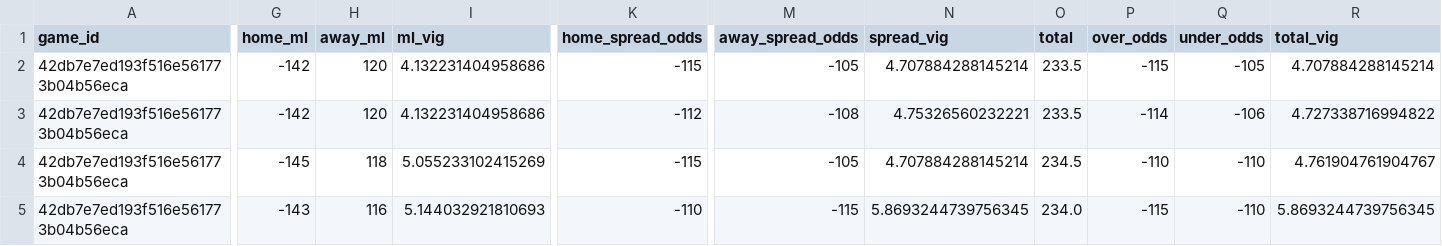
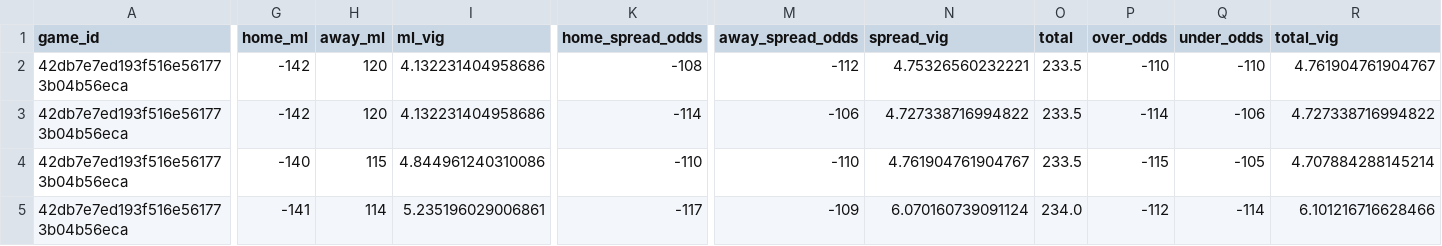
Before and after one commit to missionfromdog/bball-prediction, a CSV file: data/betting/live_odds_bookmakers_comparison.csv, drawn as a sheet; only a part is shown, gaps mark what is left out; the diff covers the shown part only; the diff names each change by its address in the sheet, - before the commit and + after, or states it on an @@ line.

```diff
--- a/data/betting/live_odds_bookmakers_comparison.csv
+++ b/data/betting/live_odds_bookmakers_comparison.csv
-K2 (home_spread_odds): -115
+K2 (home_spread_odds): -108
-M2 (away_spread_odds): -105
+M2 (away_spread_odds): -112
-N2 (spread_vig): 4.707884288145214
+N2 (spread_vig): 4.75326560232221
-P2 (over_odds): -115
+P2 (over_odds): -110
-Q2 (under_odds): -105
+Q2 (under_odds): -110
-R2 (total_vig): 4.707884288145214
+R2 (total_vig): 4.761904761904767
-K3 (home_spread_odds): -112
+K3 (home_spread_odds): -114
-M3 (away_spread_odds): -108
+M3 (away_spread_odds): -106
-N3 (spread_vig): 4.75326560232221
+N3 (spread_vig): 4.727338716994822
-G4 (home_ml): -145
+G4 (home_ml): -140
-H4 (away_ml): 118
+H4 (away_ml): 115
-I4 (ml_vig): 5.055233102415269
+I4 (ml_vig): 4.844961240310086
-K4 (home_spread_odds): -115
+K4 (home_spread_odds): -110
-M4 (away_spread_odds): -105
+M4 (away_spread_odds): -110
-N4 (spread_vig): 4.707884288145214
+N4 (spread_vig): 4.761904761904767
-O4 (total): 234.5
+O4 (total): 233.5
-P4 (over_odds): -110
+P4 (over_odds): -115
-Q4 (under_odds): -110
+Q4 (under_odds): -105
-R4 (total_vig): 4.761904761904767
+R4 (total_vig): 4.707884288145214
-G5 (home_ml): -143
+G5 (home_ml): -141
-H5 (away_ml): 116
+H5 (away_ml): 114
-I5 (ml_vig): 5.144032921810693
+I5 (ml_vig): 5.235196029006861
-K5 (home_spread_odds): -110
+K5 (home_spread_odds): -117
-M5 (away_spread_odds): -115
+M5 (away_spread_odds): -109
-N5 (spread_vig): 5.8693244739756345
+N5 (spread_vig): 6.070160739091124
-P5 (over_odds): -115
+P5 (over_odds): -112
-Q5 (under_odds): -110
+Q5 (under_odds): -114
-R5 (total_vig): 5.8693244739756345
+R5 (total_vig): 6.101216716628466
```
Also changed, not shown: 2 added rows and 60 edited cells elsewhere in this file, data/betting/live_odds_latest.csv, 1 other file.
